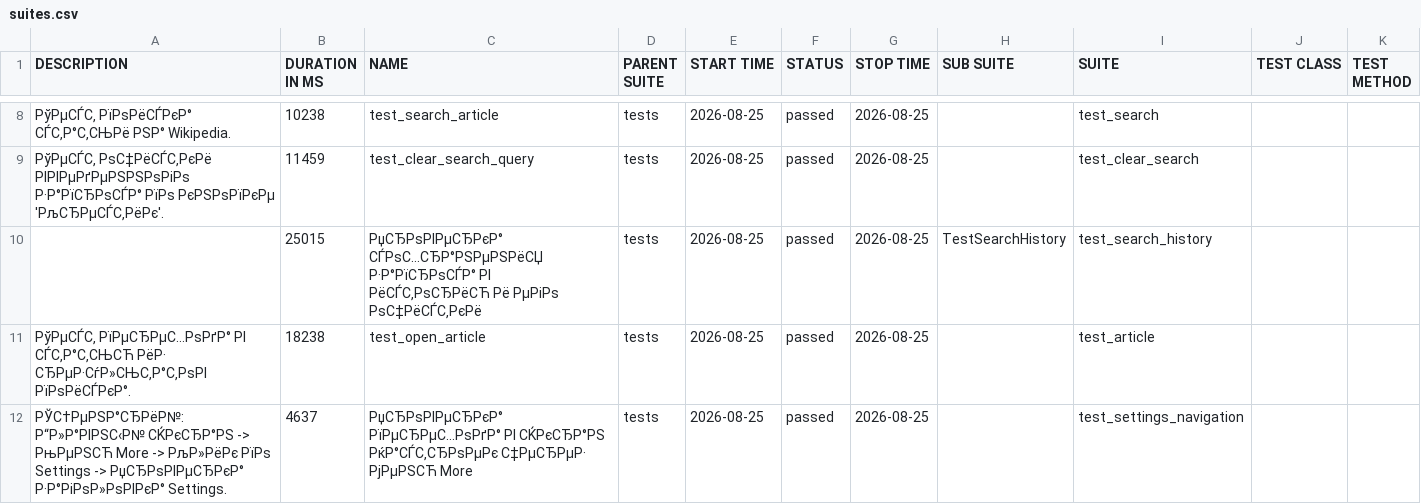
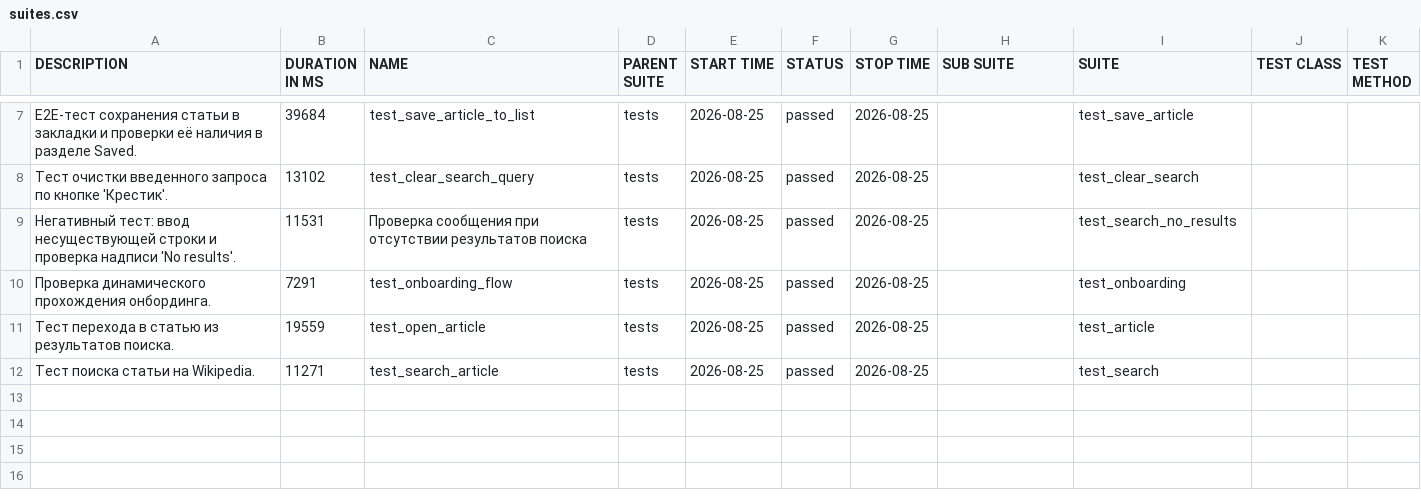
Before and after one commit to CODE-DENYA/wikipedia-mobile-tests, a CSV file: data/suites.csv, drawn as a sheet; only a part is shown, gaps mark what is left out; the diff covers the shown part only.

```diff
--- a/data/suites.csv
+++ b/data/suites.csv
@@ -8,5 +7,6 @@
-"РўРµСЃС‚ РїРѕРёСЃРєР° СЃС‚Р°С‚СЊРё РЅР° Wikipedia.","10238","test_search_article","tests","2026-08-25","passed","2026-08-25","","test_search","",""
-"РўРµСЃС‚ РѕС‡РёСЃС‚РєРё РІРІРµРґРµРЅРЅРѕРіРѕ Р·Р°РїСЂРѕСЃР° РїРѕ РєРЅРѕРїРєРµ 'РљСЂРµСЃС‚РёРє'.","11459","test_clear_search_query","tests","2026-08-25","passed","2026-08-25","","test_clear_search","",""
-"","25015","РџСЂРѕРІРµСЂРєР° СЃРѕС…СЂР°РЅРµРЅРёСЏ Р·Р°РїСЂРѕСЃР° РІ РёСЃС‚РѕСЂРёСЋ Рё РµРіРѕ РѕС‡РёСЃС‚РєРё","tests","2026-08-25","passed","2026-08-25","TestSearchHistory","test_search_history","",""
-"РўРµСЃС‚ РїРµСЂРµС…РѕРґР° РІ СЃС‚Р°С‚СЊСЋ РёР· СЂРµР·СѓР»СЊС‚Р°С‚РѕРІ РїРѕРёСЃРєР°.","18238","test_open_article","tests","2026-08-25","passed","2026-08-25","","test_article","",""
-"РЎС†РµРЅР°СЂРёР№: Р“Р»Р°РІРЅС‹Р№ СЌРєСЂР°РЅ -> РњРµРЅСЋ More -> РљР»РёРє РїРѕ Settings -> РџСЂРѕРІРµСЂРєР° Р·Р°РіРѕР»РѕРІРєР° Settings.","4637","РџСЂРѕРІРµСЂРєР° РїРµСЂРµС…РѕРґР° РІ СЌРєСЂР°РЅ РќР°СЃС‚СЂРѕРµРє С‡РµСЂРµР· РјРµРЅСЋ More","tests","2026-08-25","passed","2026-08-25","","test_settings_navigation","",""
+"E2E-тест сохранения статьи в закладки и проверки её наличия в разделе Saved.","39684","test_save_article_to_list","tests","2026-08-25","passed","2026-08-25","","test_save_article","",""
+"Тест очистки введенного запроса по кнопке 'Крестик'.","13102","test_clear_search_query","tests","2026-08-25","passed","2026-08-25","","test_clear_search","",""
+"Негативный тест: ввод несуществующей строки и проверка надписи 'No results'.","11531","Проверка сообщения при отсутствии результатов поиска","tests","2026-08-25","passed","2026-08-25","","test_search_no_results","",""
+"Проверка динамического прохождения онбординга.","7291","test_onboarding_flow","tests","2026-08-25","passed","2026-08-25","","test_onboarding","",""
+"Тест перехода в статью из результатов поиска.","19559","test_open_article","tests","2026-08-25","passed","2026-08-25","","test_article","",""
+"Тест поиска статьи на Wikipedia.","11271","test_search_article","tests","2026-08-25","passed","2026-08-25","","test_search","",""
```
Also changed, not shown: 1 added row, 2 removed rows and 12 edited cells elsewhere in this file, data/behaviors.csv, 37 other files.
